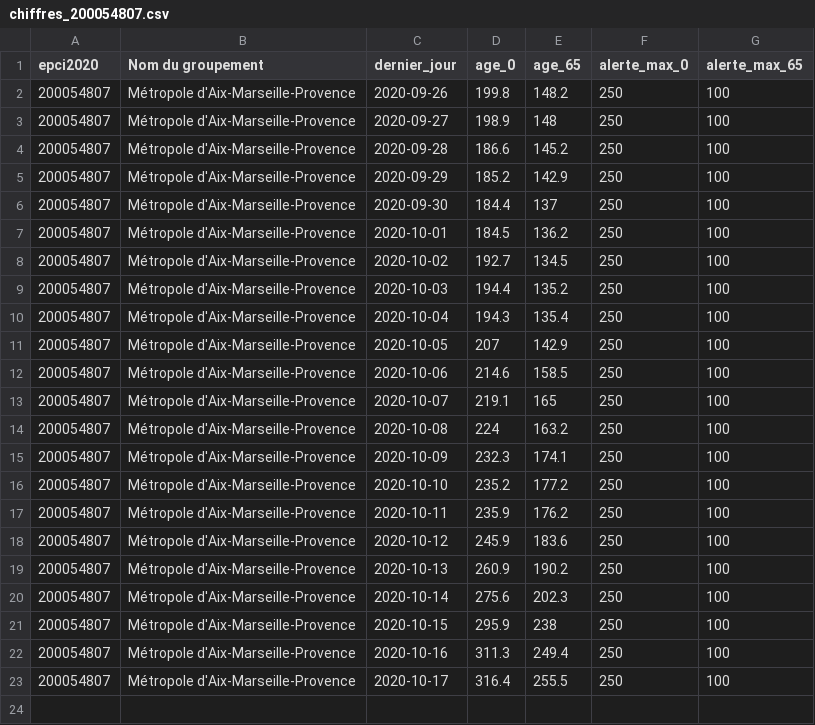
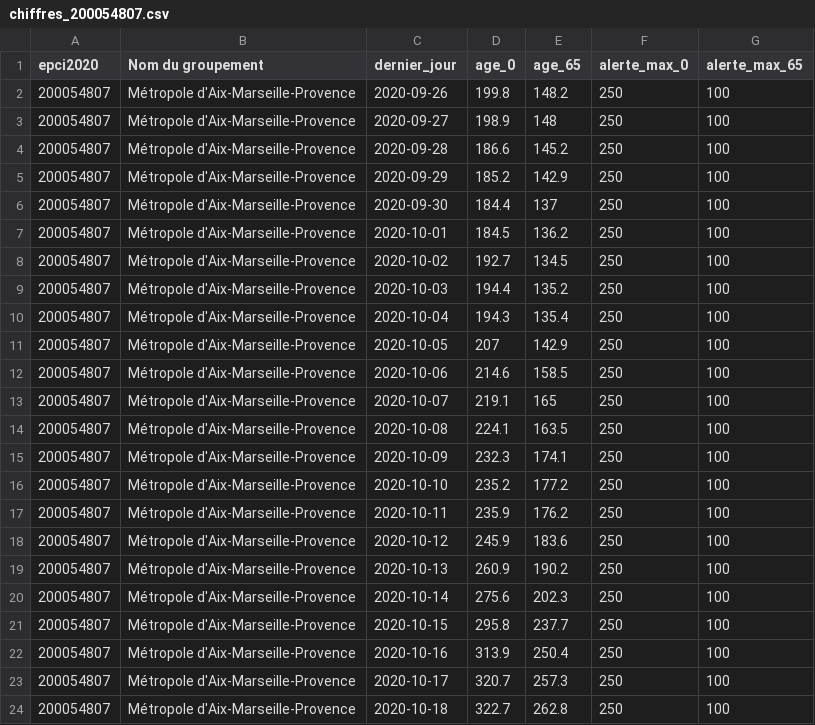
Before and after one commit to alphoenix/metropo_covid, a CSV file: chiffres_200054807.csv, drawn as a sheet.

```diff
--- a/chiffres_200054807.csv
+++ b/chiffres_200054807.csv
@@ -13,3 +13,3 @@ epci2020,Nom du groupement,dernier_jour,age_0,age_65,alerte_max_0,alerte_max_65
 200054807,Métropole d'Aix-Marseille-Provence,2020-10-07,219.1,165,250,100
-200054807,Métropole d'Aix-Marseille-Provence,2020-10-08,224,163.2,250,100
+200054807,Métropole d'Aix-Marseille-Provence,2020-10-08,224.1,163.5,250,100
 200054807,Métropole d'Aix-Marseille-Provence,2020-10-09,232.3,174.1,250,100
@@ -20,4 +20,5 @@ epci2020,Nom du groupement,dernier_jour,age_0,age_65,alerte_max_0,alerte_max_65
 200054807,Métropole d'Aix-Marseille-Provence,2020-10-14,275.6,202.3,250,100
-200054807,Métropole d'Aix-Marseille-Provence,2020-10-15,295.9,238,250,100
-200054807,Métropole d'Aix-Marseille-Provence,2020-10-16,311.3,249.4,250,100
-200054807,Métropole d'Aix-Marseille-Provence,2020-10-17,316.4,255.5,250,100
+200054807,Métropole d'Aix-Marseille-Provence,2020-10-15,295.8,237.7,250,100
+200054807,Métropole d'Aix-Marseille-Provence,2020-10-16,313.9,250.4,250,100
+200054807,Métropole d'Aix-Marseille-Provence,2020-10-17,320.7,257.3,250,100
+200054807,Métropole d'Aix-Marseille-Provence,2020-10-18,322.7,262.8,250,100
```
Also changed, not shown: chiffres_200030195.csv, chiffres_200093201.csv, 22 other files.
